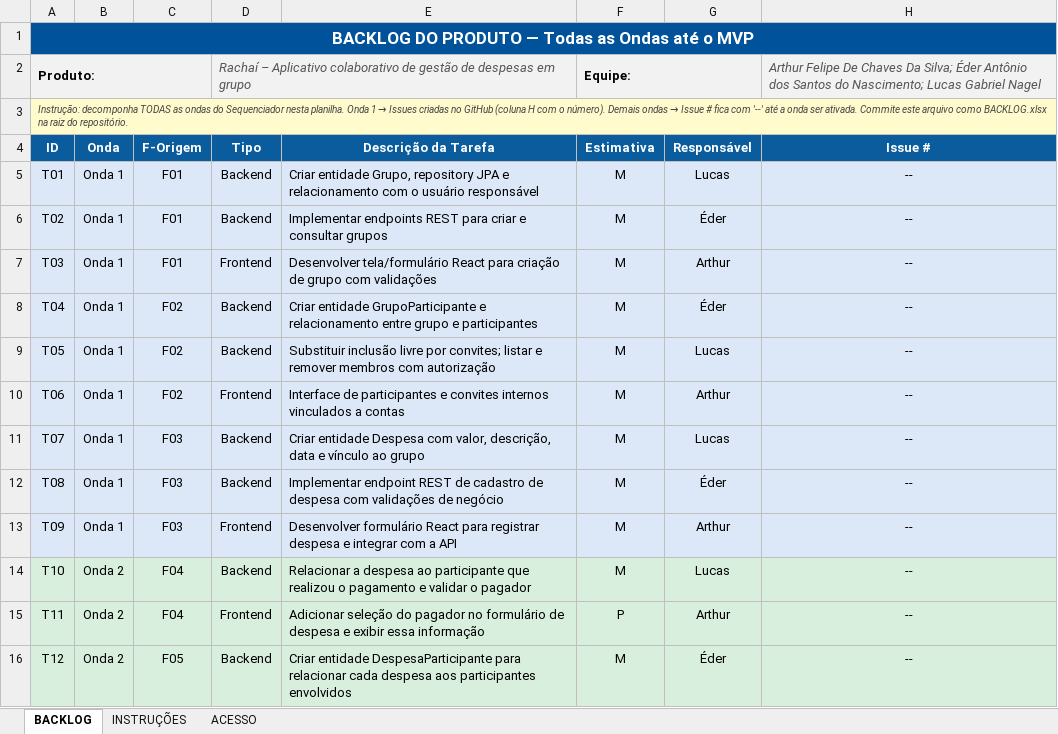
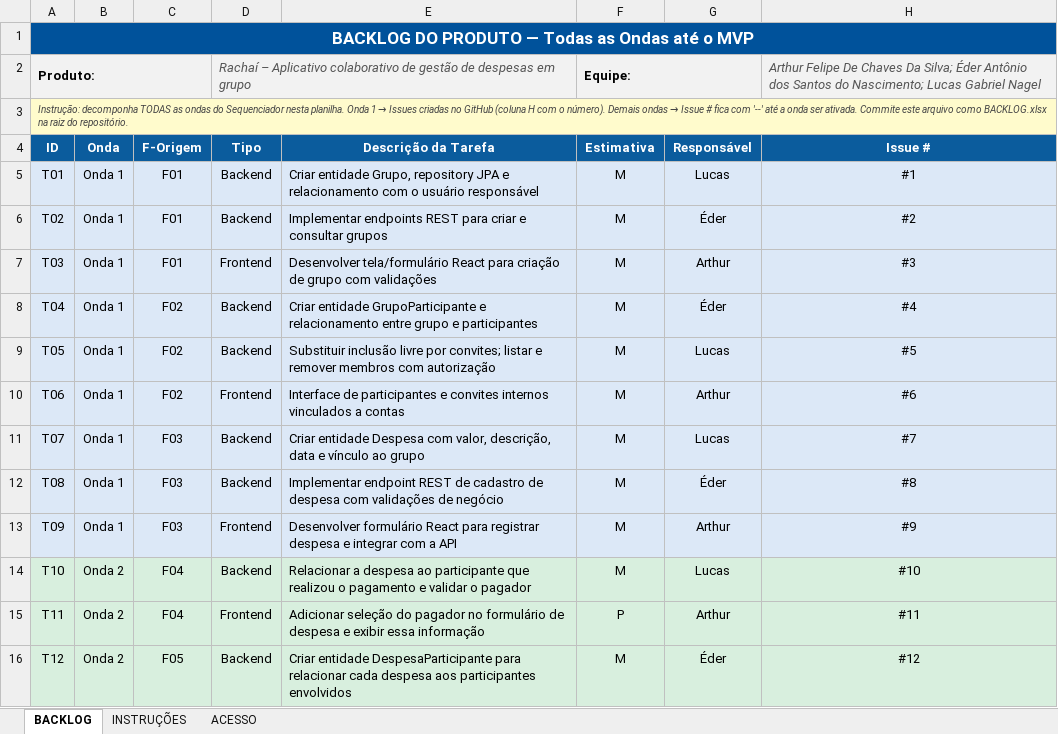
Before and after one commit to nagelzin/rachai, an Excel workbook: BACKLOG.xlsx, sheet BACKLOG, drawn as a sheet; only a part is shown; values as stored, in another font and other column widths than the file's, no borders; the diff covers the shown part only; the diff names each change by its address in the sheet, - before the commit and + after, or states it on an @@ line.

Commit message:
docs: vincular backlog às 50 issues publicadas no GitHub

```diff
--- a/BACKLOG.xlsx (sheet BACKLOG)
+++ b/BACKLOG.xlsx (sheet BACKLOG)
-H5 (Issue #): --
+H5 (Issue #): #1
-H6 (Issue #): --
+H6 (Issue #): #2
-H7 (Issue #): --
+H7 (Issue #): #3
-H8 (Issue #): --
+H8 (Issue #): #4
-H9 (Issue #): --
+H9 (Issue #): #5
-H10 (Issue #): --
+H10 (Issue #): #6
-H11 (Issue #): --
+H11 (Issue #): #7
-H12 (Issue #): --
+H12 (Issue #): #8
-H13 (Issue #): --
+H13 (Issue #): #9
-H14 (Issue #): --
+H14 (Issue #): #10
-H15 (Issue #): --
+H15 (Issue #): #11
-H16 (Issue #): --
+H16 (Issue #): #12
```
Also changed, not shown: 31 edited cells elsewhere in this sheet, sheet ACESSO, sheet INSTRUÇÕES, 8 other files.
